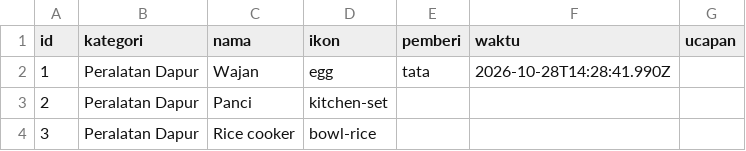
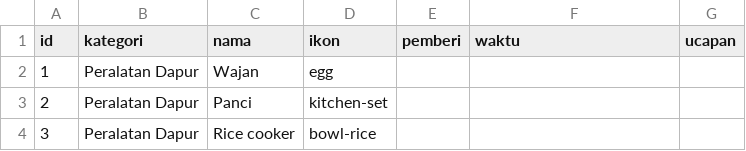
Before and after one commit to gift-wedding-juve-tata/gift-wedding-juve-tata.github.io, a CSV file: data/gifts.csv, drawn as a sheet; only a part is shown.

Commit message:
↩️ tata membatalkan Wajan

```diff
--- a/data/gifts.csv
+++ b/data/gifts.csv
@@ -1,3 +1,3 @@
 id,kategori,nama,ikon,pemberi,waktu,ucapan
-1,Peralatan Dapur,Wajan,egg,tata,2026-10-28T14:28:41.990Z,
+1,Peralatan Dapur,Wajan,egg,,,
 2,Peralatan Dapur,Panci,kitchen-set,,,
```
